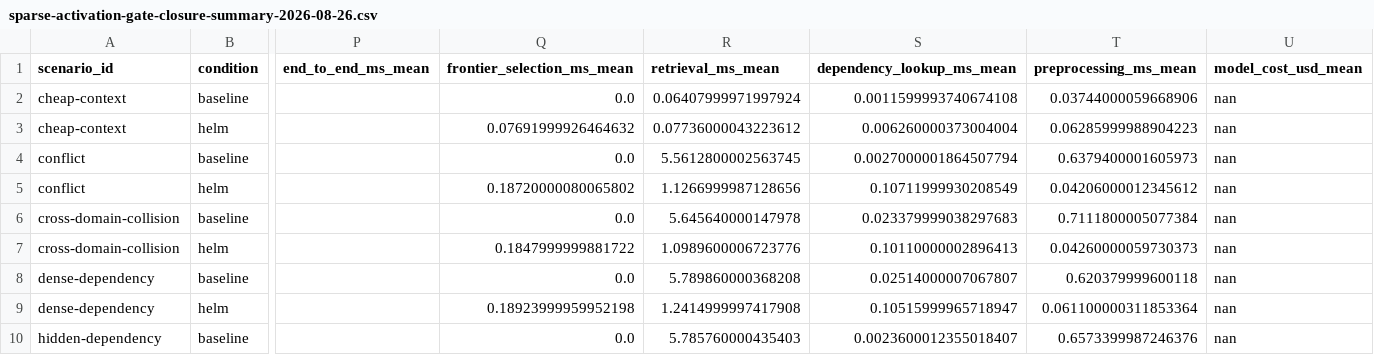
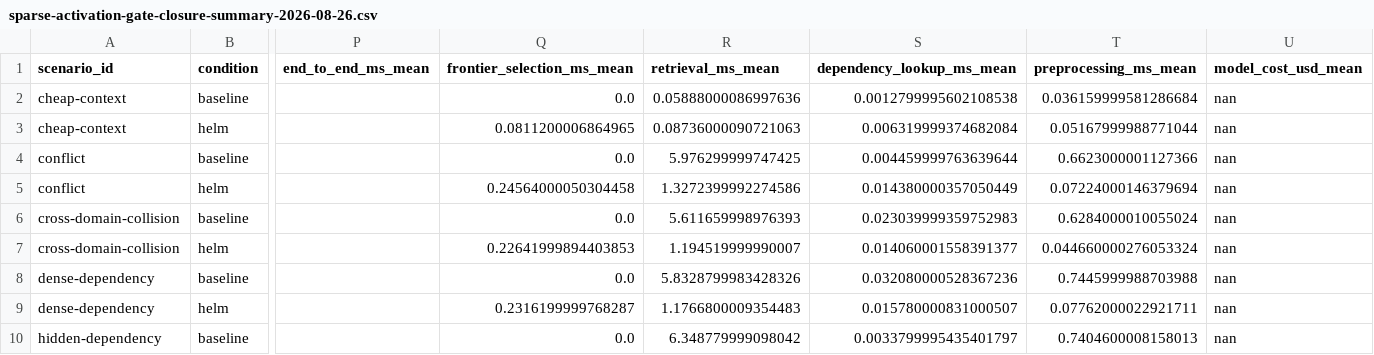
Before and after one commit to kevinfagundes85-art/military-slices, a CSV file: benchmark/output/sparse-activation-gate-closure-summary-2026-08-26.csv, drawn as a sheet; only a part is shown, gaps mark what is left out; the diff covers the shown part only; the diff names each change by its address in the sheet, - before the commit and + after, or states it on an @@ line.

Commit message:
Record HELM remaining gate closure evidence

```diff
--- a/benchmark/output/sparse-activation-gate-closure-summary-2026-08-26.csv
+++ b/benchmark/output/sparse-activation-gate-closure-summary-2026-08-26.csv
-R2 (retrieval_ms_mean): 0.06407999971997924
+R2 (retrieval_ms_mean): 0.05888000086997636
-S2 (dependency_lookup_ms_mean): 0.0011599993740674108
+S2 (dependency_lookup_ms_mean): 0.0012799995602108538
-T2 (preprocessing_ms_mean): 0.03744000059668906
+T2 (preprocessing_ms_mean): 0.036159999581286684
-Q3 (frontier_selection_ms_mean): 0.07691999926464632
+Q3 (frontier_selection_ms_mean): 0.0811200006864965
-R3 (retrieval_ms_mean): 0.07736000043223612
+R3 (retrieval_ms_mean): 0.08736000090721063
-S3 (dependency_lookup_ms_mean): 0.006260000373004004
+S3 (dependency_lookup_ms_mean): 0.006319999374682084
-T3 (preprocessing_ms_mean): 0.06285999988904223
+T3 (preprocessing_ms_mean): 0.05167999988771044
-R4 (retrieval_ms_mean): 5.5612800002563745
+R4 (retrieval_ms_mean): 5.976299999747425
-S4 (dependency_lookup_ms_mean): 0.0027000001864507794
+S4 (dependency_lookup_ms_mean): 0.004459999763639644
-T4 (preprocessing_ms_mean): 0.6379400001605973
+T4 (preprocessing_ms_mean): 0.6623000001127366
-Q5 (frontier_selection_ms_mean): 0.18720000080065802
+Q5 (frontier_selection_ms_mean): 0.24564000050304458
-R5 (retrieval_ms_mean): 1.1266999987128656
+R5 (retrieval_ms_mean): 1.3272399992274586
-S5 (dependency_lookup_ms_mean): 0.10711999930208549
+S5 (dependency_lookup_ms_mean): 0.014380000357050449
-T5 (preprocessing_ms_mean): 0.04206000012345612
+T5 (preprocessing_ms_mean): 0.07224000146379694
-R6 (retrieval_ms_mean): 5.645640000147978
+R6 (retrieval_ms_mean): 5.611659998976393
-S6 (dependency_lookup_ms_mean): 0.023379999038297683
+S6 (dependency_lookup_ms_mean): 0.023039999359752983
-T6 (preprocessing_ms_mean): 0.7111800005077384
+T6 (preprocessing_ms_mean): 0.6284000010055024
-Q7 (frontier_selection_ms_mean): 0.1847999999881722
+Q7 (frontier_selection_ms_mean): 0.22641999894403853
-R7 (retrieval_ms_mean): 1.0989600006723776
+R7 (retrieval_ms_mean): 1.194519999990007
-S7 (dependency_lookup_ms_mean): 0.10110000002896413
+S7 (dependency_lookup_ms_mean): 0.014060001558391377
-T7 (preprocessing_ms_mean): 0.04260000059730373
+T7 (preprocessing_ms_mean): 0.044660000276053324
-R8 (retrieval_ms_mean): 5.789860000368208
+R8 (retrieval_ms_mean): 5.8328799983428326
-S8 (dependency_lookup_ms_mean): 0.02514000007067807
+S8 (dependency_lookup_ms_mean): 0.032080000528367236
-T8 (preprocessing_ms_mean): 0.620379999600118
+T8 (preprocessing_ms_mean): 0.7445999988703988
-Q9 (frontier_selection_ms_mean): 0.18923999959952198
+Q9 (frontier_selection_ms_mean): 0.2316199999768287
-R9 (retrieval_ms_mean): 1.2414999997417908
+R9 (retrieval_ms_mean): 1.1766800009354483
-S9 (dependency_lookup_ms_mean): 0.10515999965718947
+S9 (dependency_lookup_ms_mean): 0.015780000831000507
-T9 (preprocessing_ms_mean): 0.061100000311853364
+T9 (preprocessing_ms_mean): 0.07762000022921711
-R10 (retrieval_ms_mean): 5.785760000435403
+R10 (retrieval_ms_mean): 6.348779999098042
-S10 (dependency_lookup_ms_mean): 0.0023600012355018407
+S10 (dependency_lookup_ms_mean): 0.0033799995435401797
-T10 (preprocessing_ms_mean): 0.6573399987246376
+T10 (preprocessing_ms_mean): 0.7404600008158013
```
Also changed, not shown: 46 edited cells elsewhere in this file, 5 other files.
